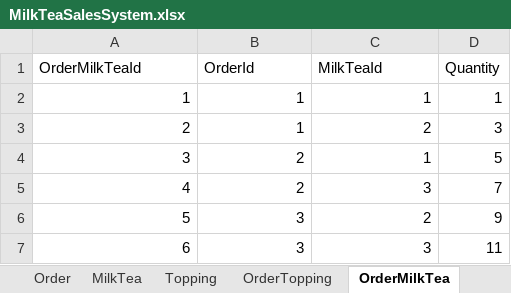
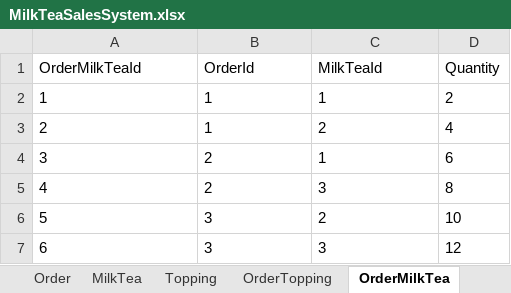
Before and after one commit to jason103nguyen/MilkTeaSalesSystem, an Excel workbook: MilkTeaSalesSystem.xlsx, sheet OrderMilkTea, drawn as a sheet; values as stored, in another font and other column widths than the file's, no borders; the diff names each change by its address in the sheet, - before the commit and + after, or states it on an @@ line.

Commit message:
read xlsx

```diff
--- a/MilkTeaSalesSystem.xlsx (sheet OrderMilkTea)
+++ b/MilkTeaSalesSystem.xlsx (sheet OrderMilkTea)
-A2:C7 alignment: right
+A2:C7 alignment: left
-D2 (Quantity): 1
+D2 (Quantity): 2
-D3 (Quantity): 3
+D3 (Quantity): 4
-D4 (Quantity): 5
+D4 (Quantity): 6
-D5 (Quantity): 7
+D5 (Quantity): 8
-D6 (Quantity): 9
+D6 (Quantity): 10
-D7 (Quantity): 11
+D7 (Quantity): 12
```
Also changed, not shown: sheet OrderTopping, 8 other files.
